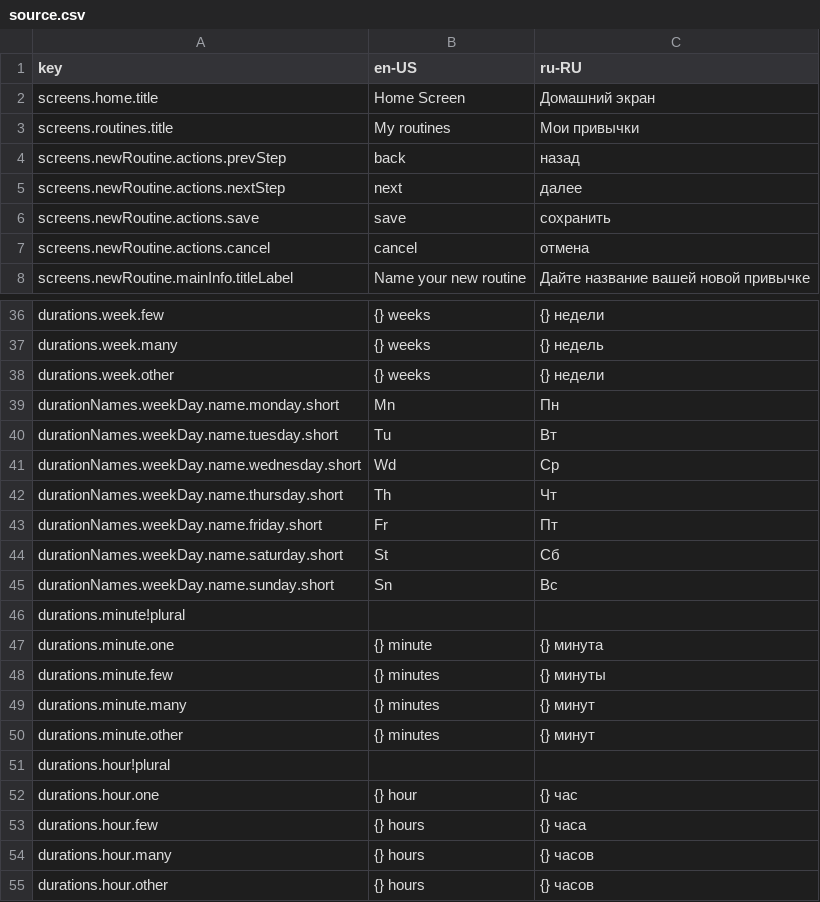
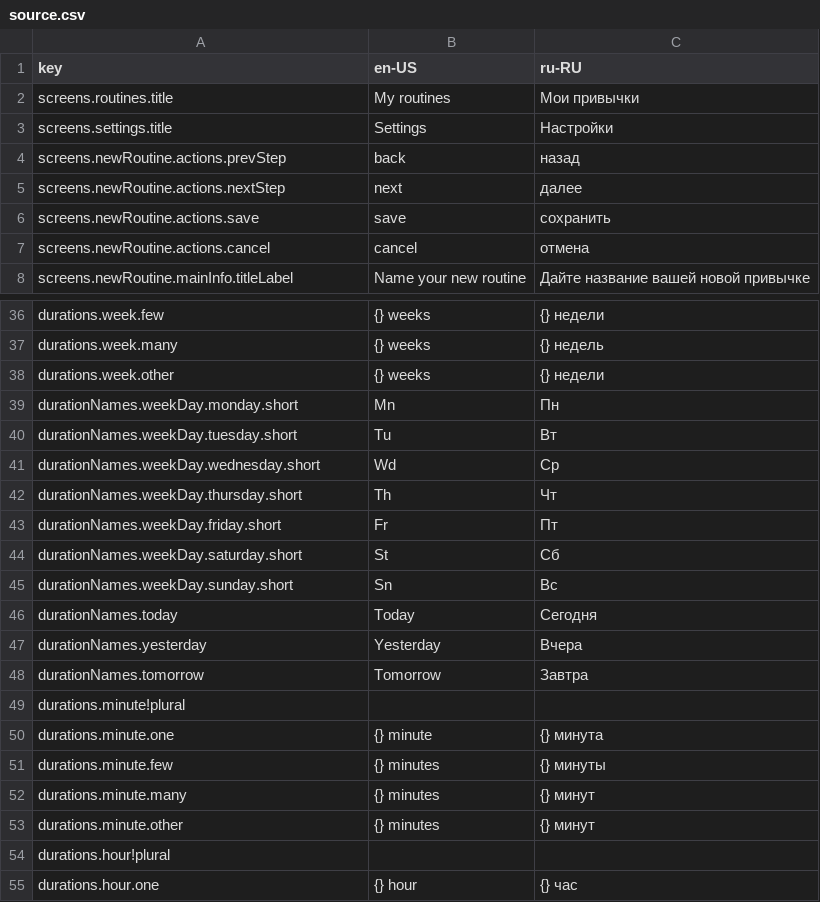
Before and after one commit to alex-scare/memoroutines, a CSV file: assets/translations/source.csv, drawn as a sheet; only a part is shown, gaps mark what is left out; the shorter side is filled out with more unchanged rows.

Commit message:
add draft implementation for schedule screen update routine icon storing logic update logger update repetition generation logic

```diff
--- a/assets/translations/source.csv
+++ b/assets/translations/source.csv
@@ -1,4 +1,4 @@
 key,en-US,ru-RU
-screens.home.title,"Home Screen","Домашний экран"
 screens.routines.title,"My routines","Мои привычки"
+screens.settings.title,"Settings","Настройки"
 screens.newRoutine.actions.prevStep,"back","назад"
@@ -38,9 +38,12 @@ durations.week.many,"{} weeks","{} недель"
 durations.week.other,"{} weeks","{} недели"
-durationNames.weekDay.name.monday.short,"Mn","Пн"
-durationNames.weekDay.name.tuesday.short,"Tu","Вт"
-durationNames.weekDay.name.wednesday.short,"Wd","Ср"
-durationNames.weekDay.name.thursday.short,"Th","Чт"
-durationNames.weekDay.name.friday.short,"Fr","Пт"
-durationNames.weekDay.name.saturday.short,"St","Сб"
-durationNames.weekDay.name.sunday.short,"Sn","Вс"
+durationNames.weekDay.monday.short,"Mn","Пн"
+durationNames.weekDay.tuesday.short,"Tu","Вт"
+durationNames.weekDay.wednesday.short,"Wd","Ср"
+durationNames.weekDay.thursday.short,"Th","Чт"
+durationNames.weekDay.friday.short,"Fr","Пт"
+durationNames.weekDay.saturday.short,"St","Сб"
+durationNames.weekDay.sunday.short,"Sn","Вс"
+durationNames.today,"Today","Сегодня"
+durationNames.yesterday,"Yesterday","Вчера"
+durationNames.tomorrow,"Tomorrow","Завтра"
 durations.minute!plural,"",""
```
Also changed, not shown: 30 other files.
